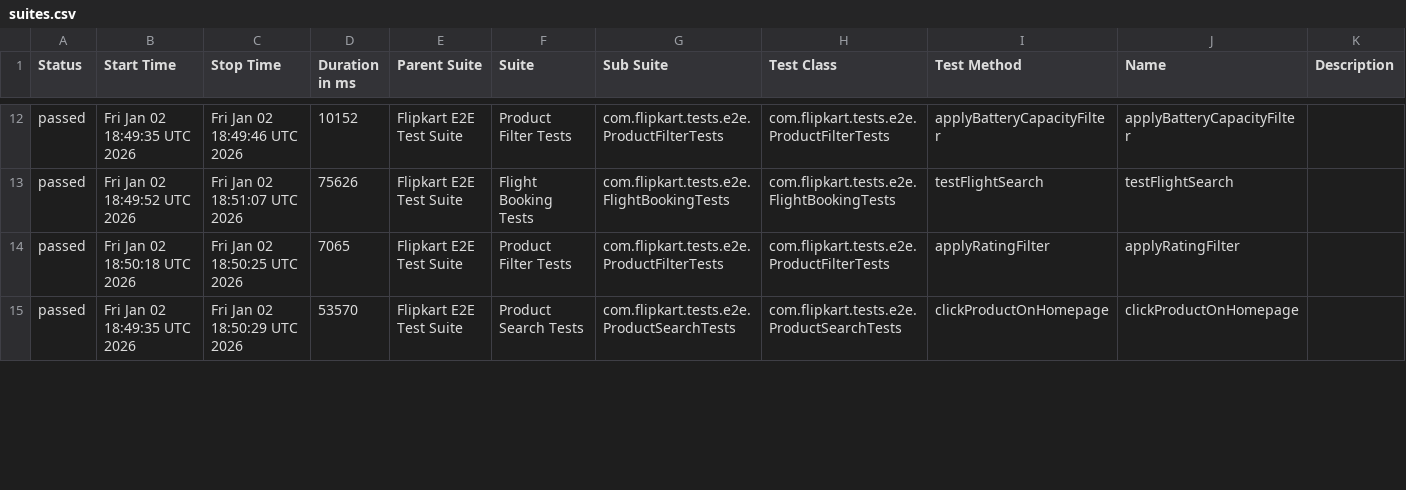
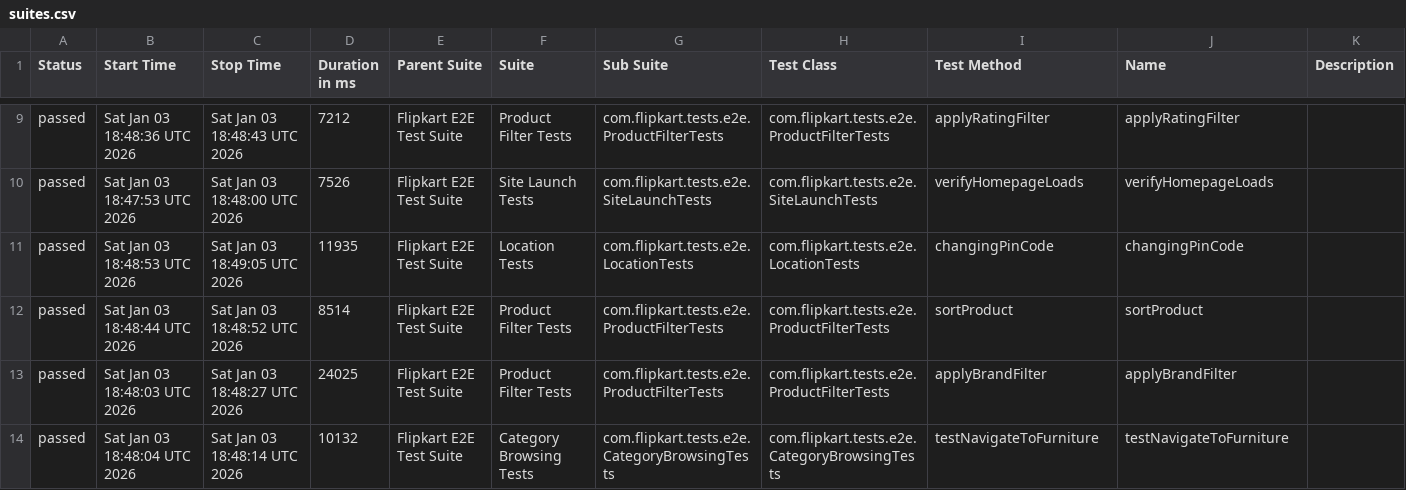
Before and after one commit to Shreyans1999/FlipkartTesting, a CSV file: data/suites.csv, drawn as a sheet; only a part is shown, gaps mark what is left out; the diff covers the shown part only.

```diff
--- a/data/suites.csv
+++ b/data/suites.csv
@@ -12,4 +9,6 @@
-"passed","Fri Jan 02 18:49:35 UTC 2026","Fri Jan 02 18:49:46 UTC 2026","10152","Flipkart E2E Test Suite","Product Filter Tests","com.flipkart.tests.e2e.ProductFilterTests","com.flipkart.tests.e2e.ProductFilterTests","applyBatteryCapacityFilter","applyBatteryCapacityFilter",""
-"passed","Fri Jan 02 18:49:52 UTC 2026","Fri Jan 02 18:51:07 UTC 2026","75626","Flipkart E2E Test Suite","Flight Booking Tests","com.flipkart.tests.e2e.FlightBookingTests","com.flipkart.tests.e2e.FlightBookingTests","testFlightSearch","testFlightSearch",""
-"passed","Fri Jan 02 18:50:18 UTC 2026","Fri Jan 02 18:50:25 UTC 2026","7065","Flipkart E2E Test Suite","Product Filter Tests","com.flipkart.tests.e2e.ProductFilterTests","com.flipkart.tests.e2e.ProductFilterTests","applyRatingFilter","applyRatingFilter",""
-"passed","Fri Jan 02 18:49:35 UTC 2026","Fri Jan 02 18:50:29 UTC 2026","53570","Flipkart E2E Test Suite","Product Search Tests","com.flipkart.tests.e2e.ProductSearchTests","com.flipkart.tests.e2e.ProductSearchTests","clickProductOnHomepage","clickProductOnHomepage",""
+"passed","Sat Jan 03 18:48:36 UTC 2026","Sat Jan 03 18:48:43 UTC 2026","7212","Flipkart E2E Test Suite","Product Filter Tests","com.flipkart.tests.e2e.ProductFilterTests","com.flipkart.tests.e2e.ProductFilterTests","applyRatingFilter","applyRatingFilter",""
+"passed","Sat Jan 03 18:47:53 UTC 2026","Sat Jan 03 18:48:00 UTC 2026","7526","Flipkart E2E Test Suite","Site Launch Tests","com.flipkart.tests.e2e.SiteLaunchTests","com.flipkart.tests.e2e.SiteLaunchTests","verifyHomepageLoads","verifyHomepageLoads",""
+"passed","Sat Jan 03 18:48:53 UTC 2026","Sat Jan 03 18:49:05 UTC 2026","11935","Flipkart E2E Test Suite","Location Tests","com.flipkart.tests.e2e.LocationTests","com.flipkart.tests.e2e.LocationTests","changingPinCode","changingPinCode",""
+"passed","Sat Jan 03 18:48:44 UTC 2026","Sat Jan 03 18:48:52 UTC 2026","8514","Flipkart E2E Test Suite","Product Filter Tests","com.flipkart.tests.e2e.ProductFilterTests","com.flipkart.tests.e2e.ProductFilterTests","sortProduct","sortProduct",""
+"passed","Sat Jan 03 18:48:03 UTC 2026","Sat Jan 03 18:48:27 UTC 2026","24025","Flipkart E2E Test Suite","Product Filter Tests","com.flipkart.tests.e2e.ProductFilterTests","com.flipkart.tests.e2e.ProductFilterTests","applyBrandFilter","applyBrandFilter",""
+"passed","Sat Jan 03 18:48:04 UTC 2026","Sat Jan 03 18:48:14 UTC 2026","10132","Flipkart E2E Test Suite","Category Browsing Tests","com.flipkart.tests.e2e.CategoryBrowsingTests","com.flipkart.tests.e2e.CategoryBrowsingTests","testNavigateToFurniture","testNavigateToFurniture",""
```
Also changed, not shown: 2 added rows, 4 removed rows and 35 edited cells elsewhere in this file, 46 other files.
